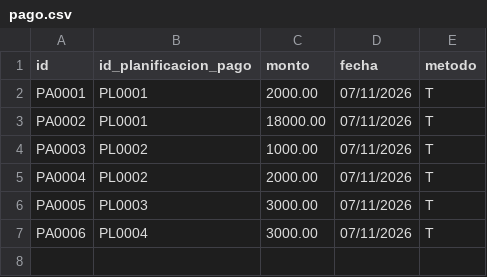
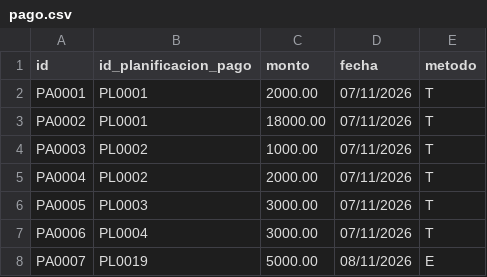
Before and after one commit to SVidarte/Proyecto-POO, a CSV file: pago.csv, drawn as a sheet.

```diff
--- a/pago.csv
+++ b/pago.csv
@@ -7 +7,2 @@ PA0005;PL0003;3000.00;07/11/2026;T
 PA0006;PL0004;3000.00;07/11/2026;T
+PA0007;PL0019;5000.00;08/11/2026;E
```
Also changed, not shown: propietarios.csv, 14 other files.
